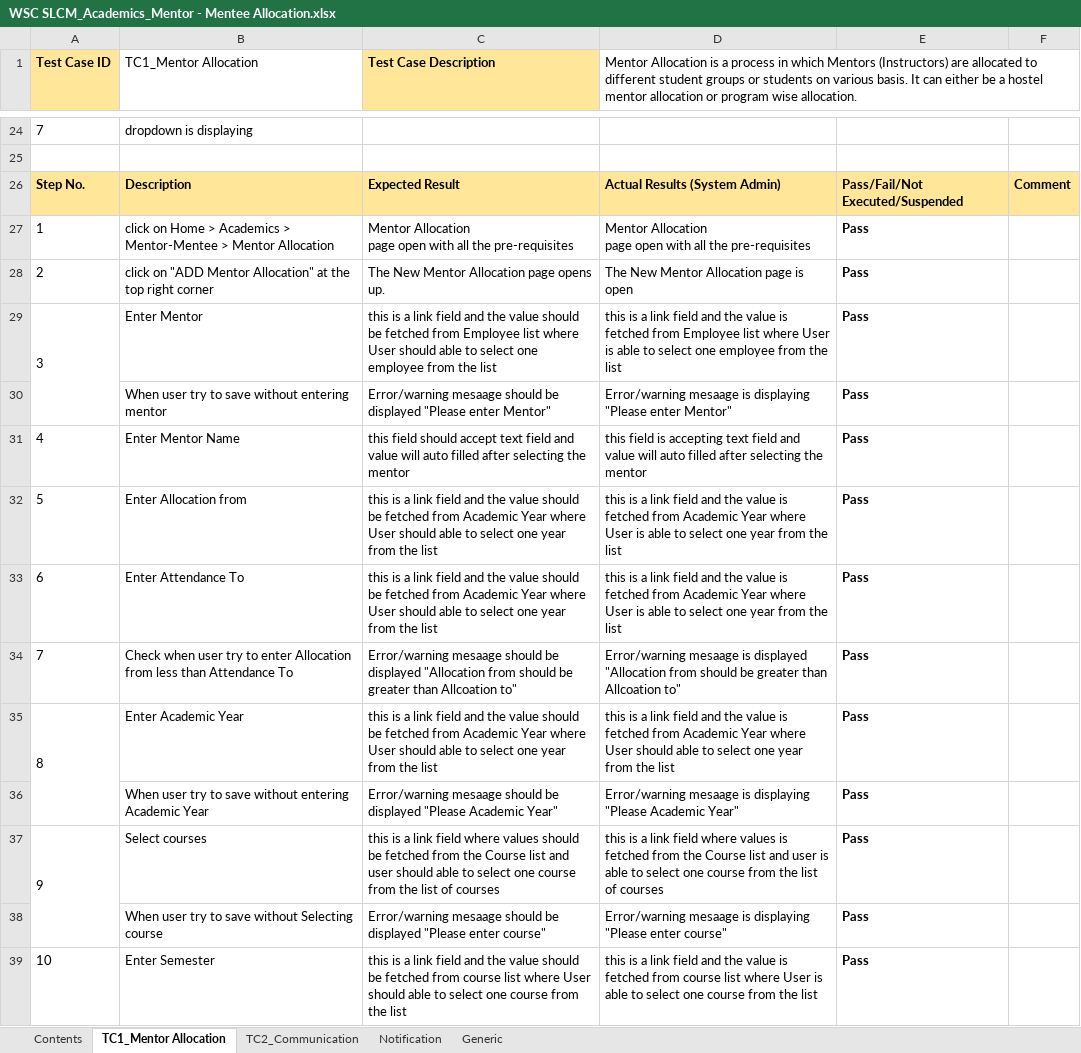
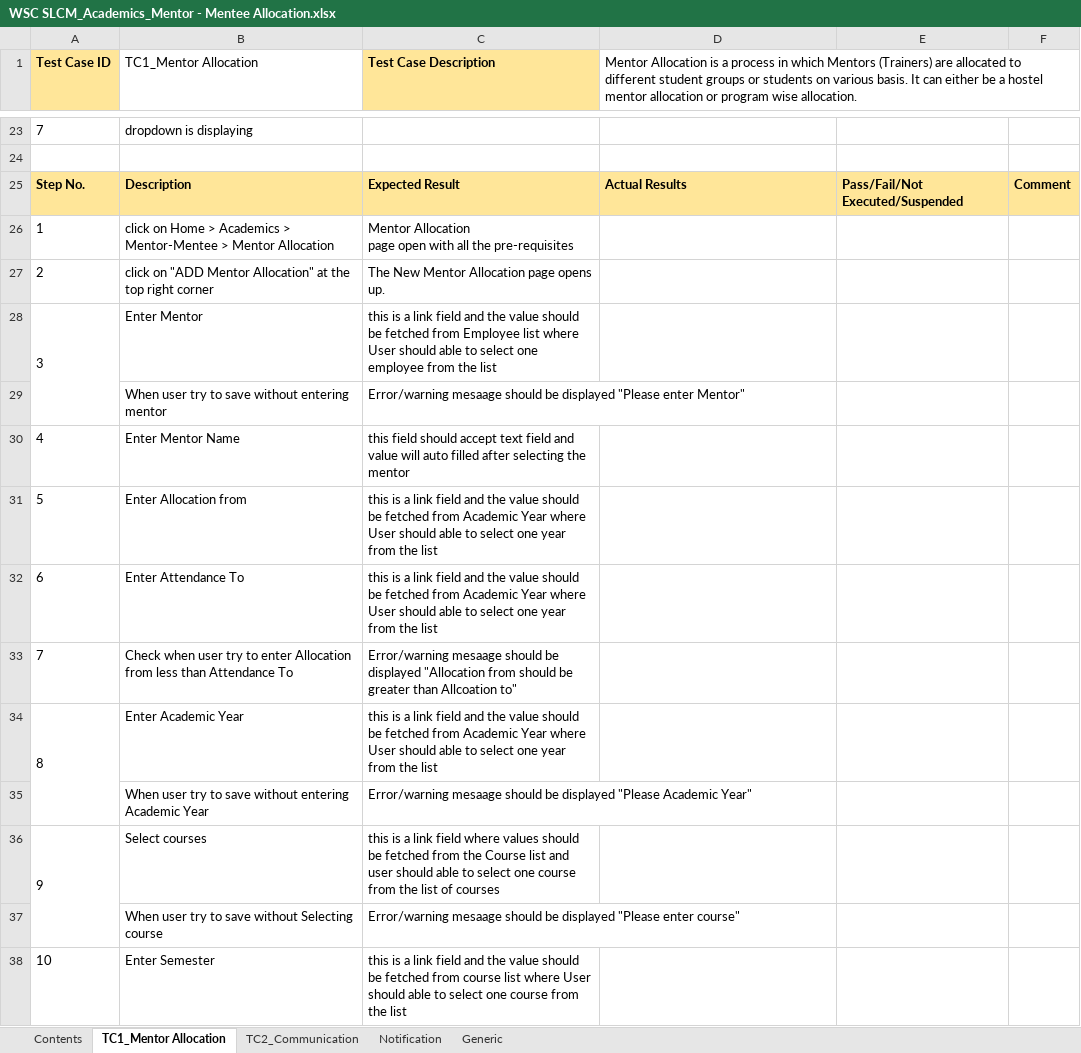
Before and after one commit to subhodeepGit/SOUL-Documents, an Excel workbook: WSC/Test Cases/SLCM/Priority1/WSC SLCM_Academics_Mentor - Mentee Allocation.xlsx, sheet TC1_Mentor Allocation, drawn as a sheet; only a part is shown, gaps mark what is left out; values as stored, in another font and other column widths than the file's, no borders; addresses are those after the commit; ↵ is a line break in a cell; the diff covers the shown part only; the diff names each change by its address in the sheet, - before the commit and + after, or states it on an @@ line.

Commit message:
Add files via upload

```diff
--- a/WSC/Test Cases/SLCM/Priority1/WSC SLCM_Academics_Mentor - Mentee Allocation.xlsx (sheet TC1_Mentor Allocation)
+++ b/WSC/Test Cases/SLCM/Priority1/WSC SLCM_Academics_Mentor - Mentee Allocation.xlsx (sheet TC1_Mentor Allocation)
-D1: …which Mentors (Instructors) are allocated…
+D1: …which Mentors (Trainers) are allocated…
-D25: Actual Results (System Admin)
+D25: Actual Results
-D26: Mentor Allocation ↵ page open with all the pre-requisites
+D26: (empty)
-E26:E38: Pass
+E26:E38: (empty)
-D27: The New Mentor Allocation page is open
+D27: (empty)
-D28: this is a link field and the value is fetched from Employee list where User is able to select one employee from the list
+D28: (empty)
-D29: Error/warning mesaage is displaying "Please enter Mentor"
+D29: (empty)
-D30: this field is accepting text field and value will auto filled after selecting the mentor
+D30: (empty)
-D31:D32: this is a link field and the value is fetched from Academic Year where User is able to select one year from the list
+D31:D32: (empty)
-D33: Error/warning mesaage is displayed "Allocation from should be greater than Allcoation to"
+D33: (empty)
-D34: this is a link field and the value is fetched from Academic Year where User should able to select one year from the list
+D34: (empty)
-D35: Error/warning mesaage is displaying "Please Academic Year"
+D35: (empty)
-D36: this is a link field where values is fetched from the Course list and user is able to select one course from the list of courses
+D36: (empty)
-D37: Error/warning mesaage is displaying "Please enter course"
+D37: (empty)
-D38: this is a link field and the value is fetched from course list where User is able to select one course from the list
+D38: (empty)
```
Also changed, not shown: 1 removed row, 54 edited cells, cell formats and merged cells elsewhere in this sheet, sheet TC2_Communication.
